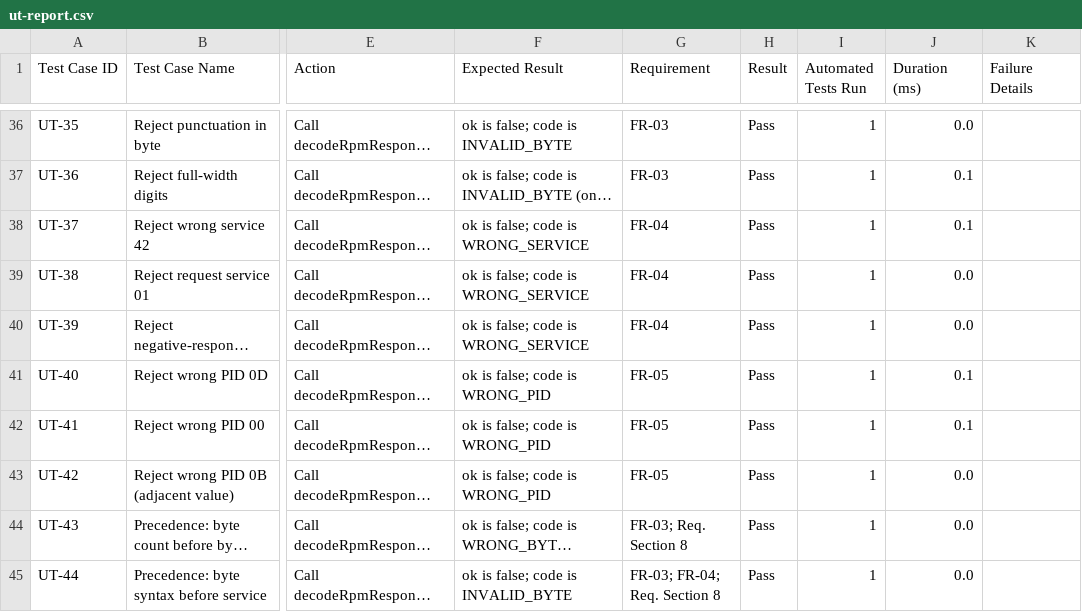
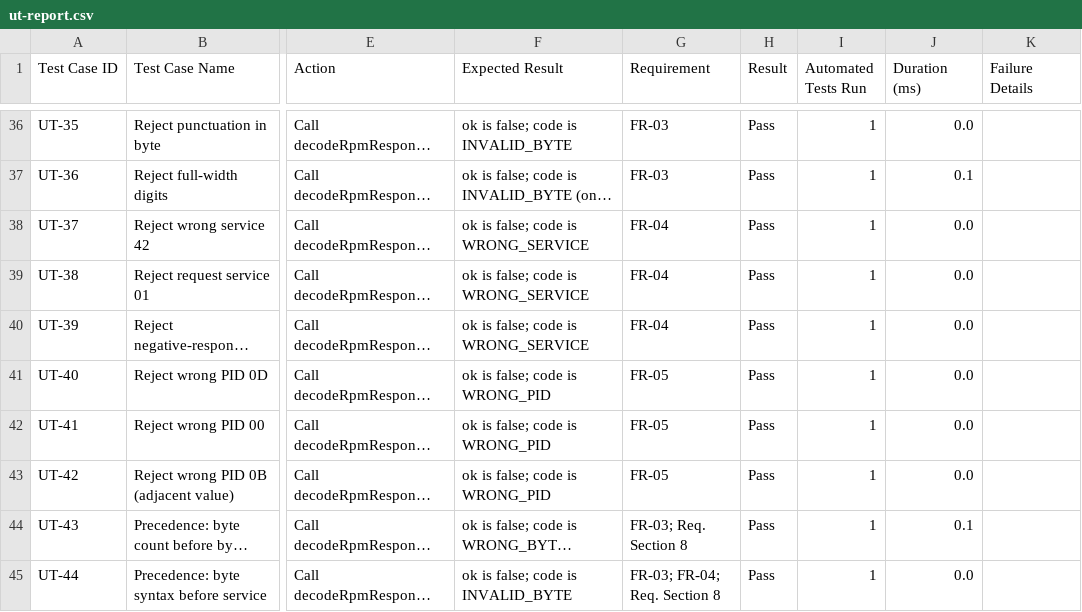
Before and after one commit to ShivaniSwadi/github_deep_dive, a CSV file: reports/ut-report.csv, drawn as a sheet; only a part is shown, gaps mark what is left out; long unchanged cells end in …; the diff covers the shown part only; the diff names each change by its address in the sheet, - before the commit and + after, or states it on an @@ line.

Commit message:
reviewed changes

```diff
--- a/reports/ut-report.csv
+++ b/reports/ut-report.csv
-J38 (Duration (ms)): 0.1
+J38 (Duration (ms)): 0.0
-J41:J42 (Duration (ms)): 0.1
+J41:J42 (Duration (ms)): 0.0
-J44 (Duration (ms)): 0.0
+J44 (Duration (ms)): 0.1
```
Also changed, not shown: 10 edited cells elsewhere in this file.
